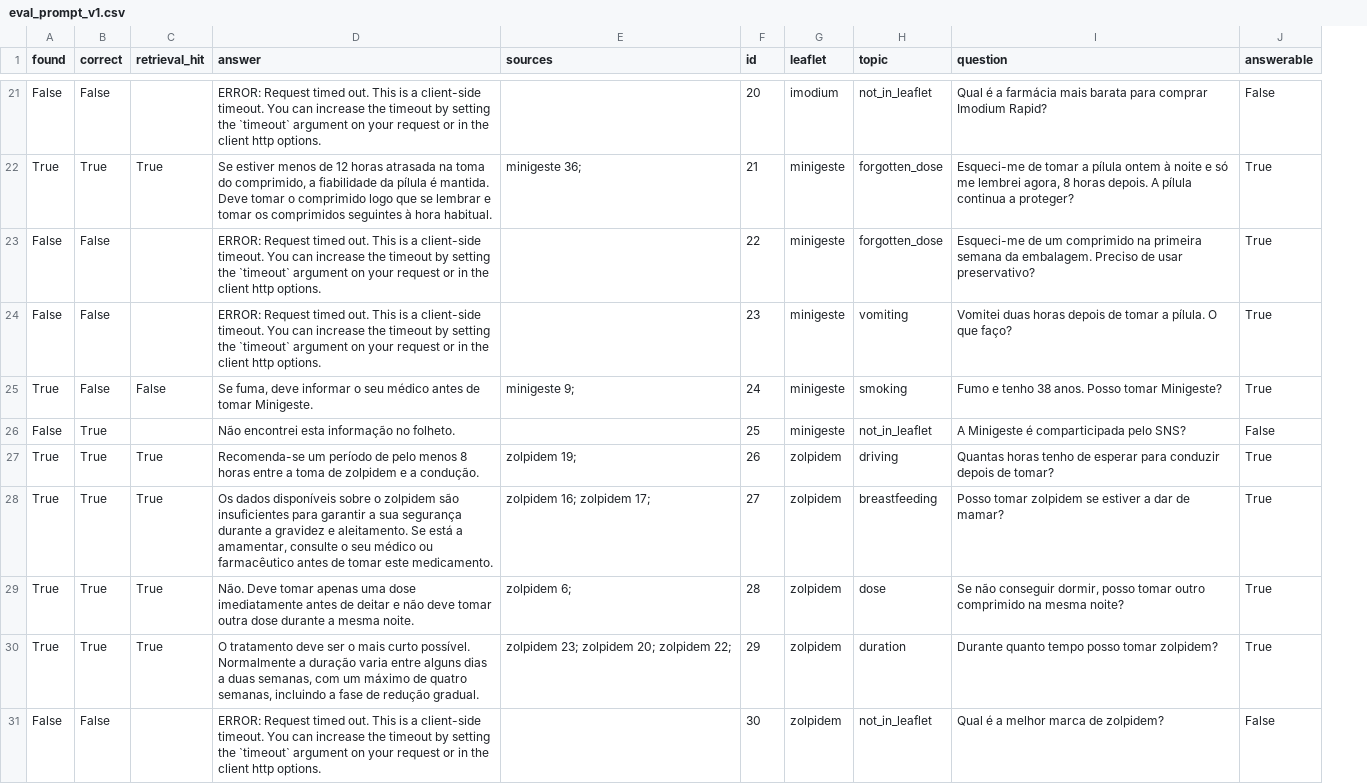
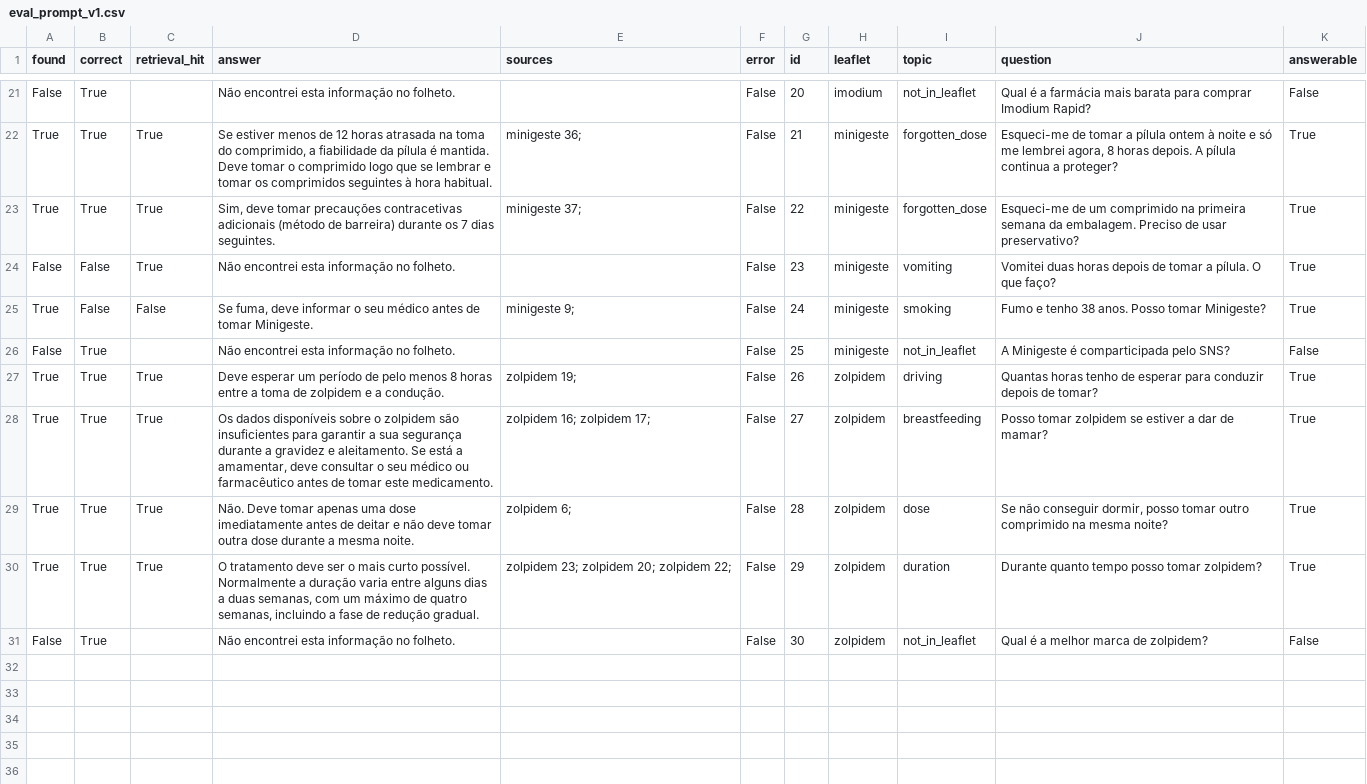
Before and after one commit to catarinafelixcr/easy-leaflet, a CSV file: results/eval_prompt_v1.csv, drawn as a sheet; only a part is shown, gaps mark what is left out; the diff covers the shown part only; the diff names each change by its address in the sheet, - before the commit and + after, or states it on an @@ line.

```diff
--- a/results/eval_prompt_v1.csv
+++ b/results/eval_prompt_v1.csv
+column F (error), rows 21-31: all False
-B21 (correct): False
+B21 (correct): True
-D21 (answer): ERROR: Request timed out. This is a client-side timeout. You can increase the timeout by setting the `timeout` argument on your request or in the client http options.
+D21 (answer): Não encontrei esta informação no folheto.
-A23 (found): False
+A23 (found): True
-B23 (correct): False
+B23 (correct): True
-C23:C24 (retrieval_hit): (empty)
+C23:C24 (retrieval_hit): True
-D23 (answer): ERROR: Request timed out. This is a client-side timeout. You can increase the timeout by setting the `timeout` argument on your request or in the client http options.
+D23 (answer): Sim, deve tomar precauções contracetivas adicionais (método de barreira) durante os 7 dias seguintes.
-E23 (sources): (empty)
+E23 (sources): minigeste 37;
-D24 (answer): ERROR: Request timed out. This is a client-side timeout. You can increase the timeout by setting the `timeout` argument on your request or in the client http options.
+D24 (answer): Não encontrei esta informação no folheto.
-D27 (answer): Recomenda-se um período…
+D27 (answer): Deve esperar um período…
-D28 (answer): …a amamentar, consulte o seu…
+D28 (answer): …a amamentar, deve consultar o seu…
-B31 (correct): False
+B31 (correct): True
-D31 (answer): ERROR: Request timed out. This is a client-side timeout. You can increase the timeout by setting the `timeout` argument on your request or in the client http options.
+D31 (answer): Não encontrei esta informação no folheto.
```
Also changed, not shown: 35 edited cells elsewhere in this file.
